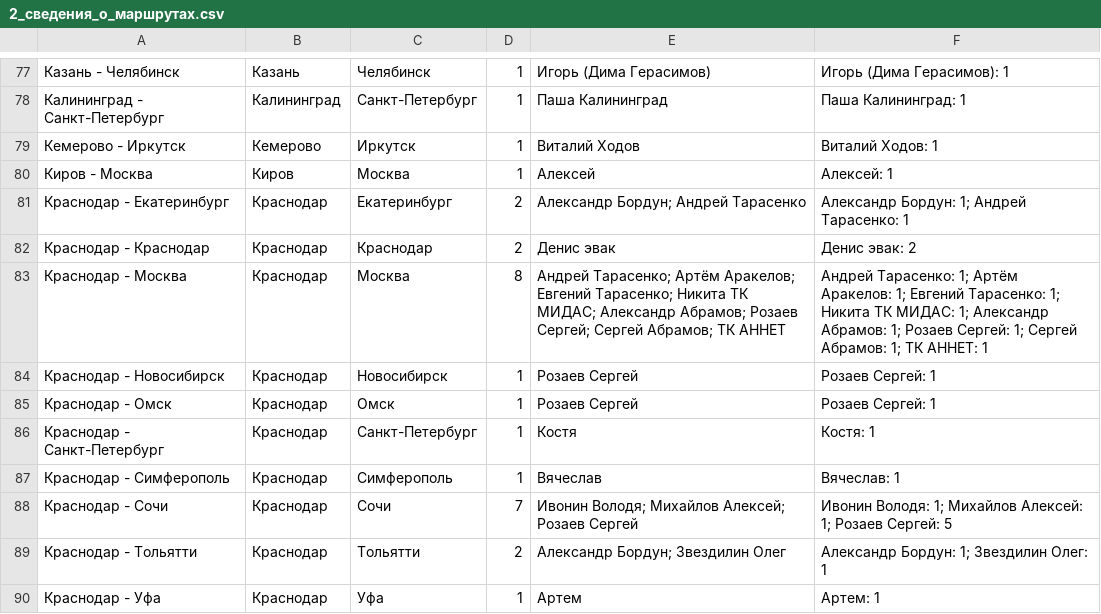
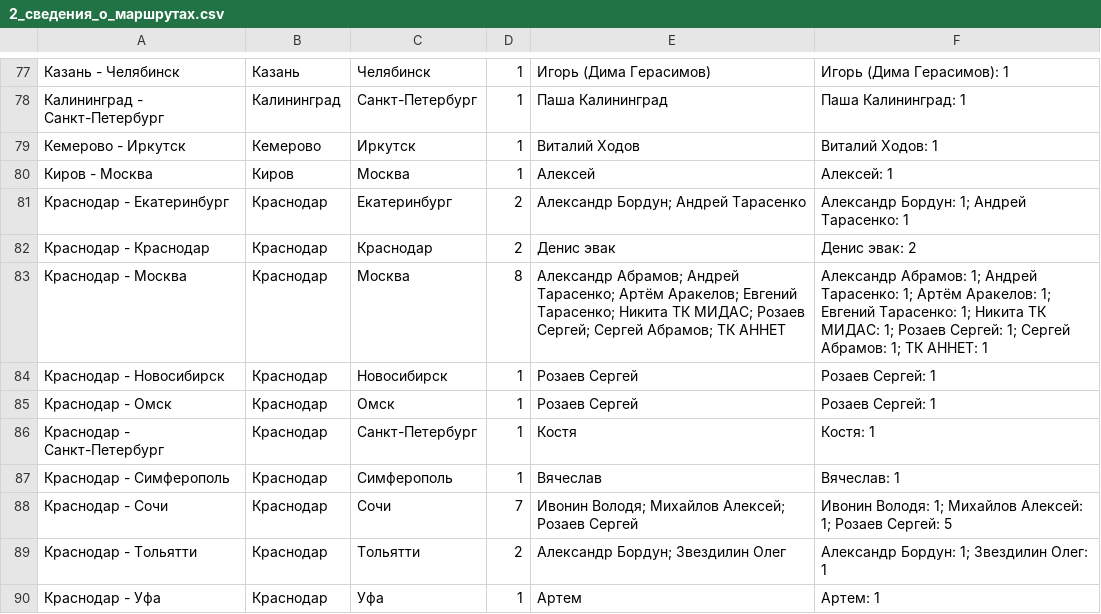
Before and after one commit to qwezyid/TimDispatcher, a CSV file: public/data/2_сведения_о_маршрутах.csv, drawn as a sheet; only a part is shown, gaps mark what is left out.

Commit message:
Update 2_сведения_о_маршрутах.csv

```diff
--- a/public/data/2_сведения_о_маршрутах.csv
+++ b/public/data/2_сведения_о_маршрутах.csv
@@ -82,3 +82,3 @@
 Краснодар - Краснодар,Краснодар,Краснодар,2,Денис эвак,Денис эвак: 2
-Краснодар - Москва,Краснодар,Москва,8,Андрей Тарасенко; Артём Аракелов; Евгений Тарасенко; Никита ТК МИДАС; Александр Абрамов; Розаев Сергей; Сергей Абрамов; ТК АННЕТ,Андрей Тарасенко: 1; Артём Аракелов: 1; Евгений Тарасенко: 1; Никита ТК МИДАС: 1; Александр Абрамов: 1; Розаев Сергей: 1; Сергей Абрамов: 1; ТК АННЕТ: 1
+Краснодар - Москва,Краснодар,Москва,8,Александр Абрамов; Андрей Тарасенко; Артём Аракелов; Евгений Тарасенко; Никита ТК МИДАС; Розаев Сергей; Сергей Абрамов; ТК АННЕТ,Александр Абрамов: 1; Андрей Тарасенко: 1; Артём Аракелов: 1; Евгений Тарасенко: 1; Никита ТК МИДАС: 1; Розаев Сергей: 1; Сергей Абрамов: 1; ТК АННЕТ: 1
 Краснодар - Новосибирск,Краснодар,Новосибирск,1,Розаев Сергей,Розаев Сергей: 1
```
